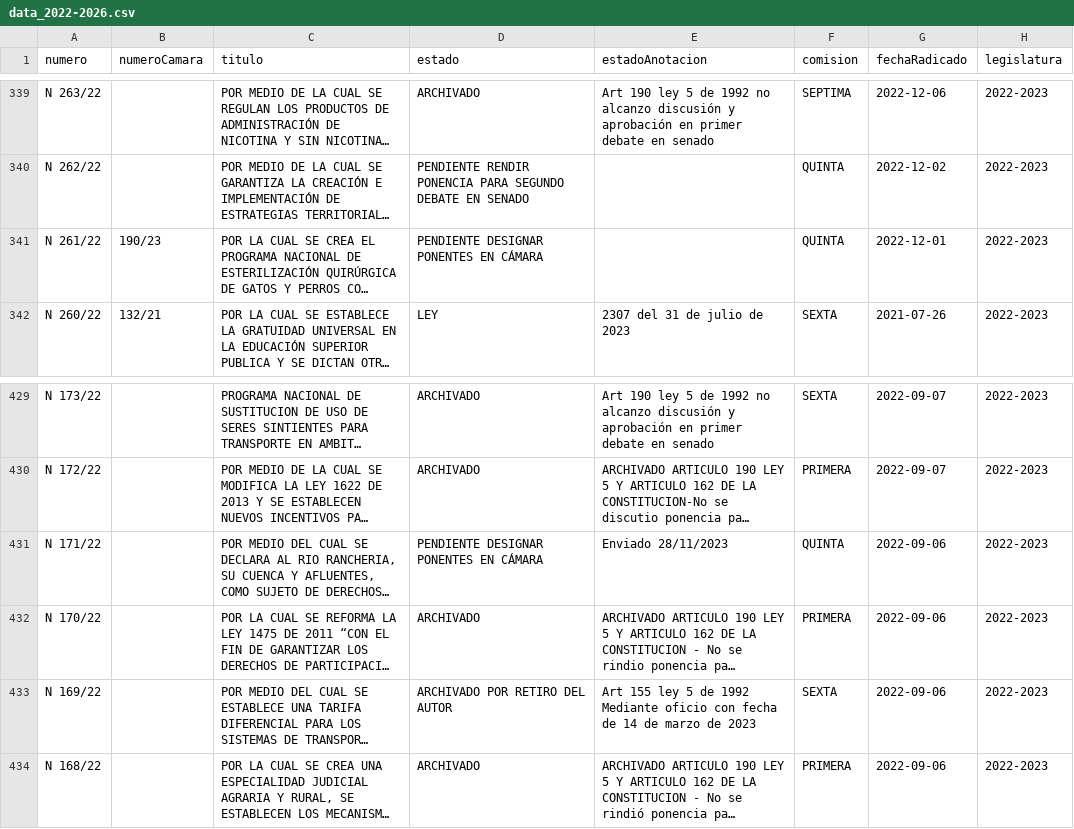
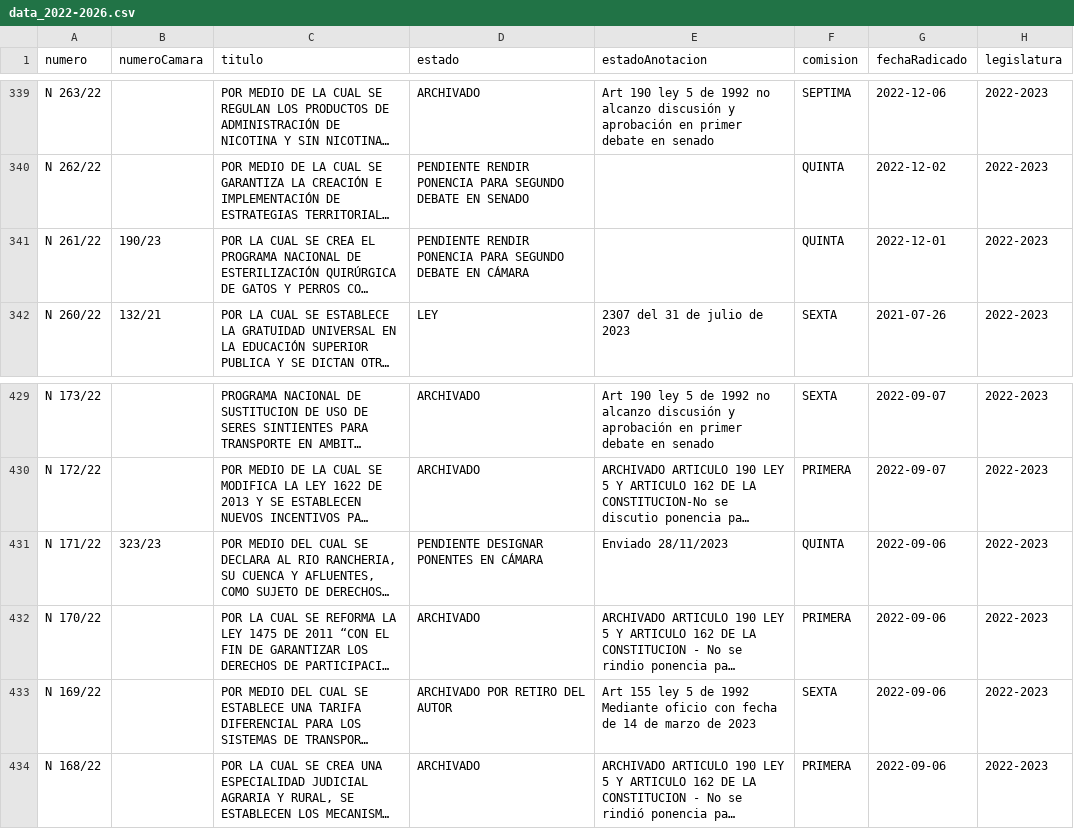
Before and after one commit to muniter/senado_crawler, a CSV file: output/data_2022-2026.csv, drawn as a sheet; only a part is shown, gaps mark what is left out; long unchanged cells end in …; the diff covers the shown part only; the diff names each change by its address in the sheet, - before the commit and + after, or states it on an @@ line.

```diff
--- a/output/data_2022-2026.csv
+++ b/output/data_2022-2026.csv
-D341 (estado): PENDIENTE DESIGNAR PONENTES EN CÁMARA
+D341 (estado): PENDIENTE RENDIR PONENCIA PARA SEGUNDO DEBATE EN CÁMARA
-B431 (numeroCamara): (empty)
+B431 (numeroCamara): 323/23
```
Also changed, not shown: 9 edited cells elsewhere in this file, 4 other files.
